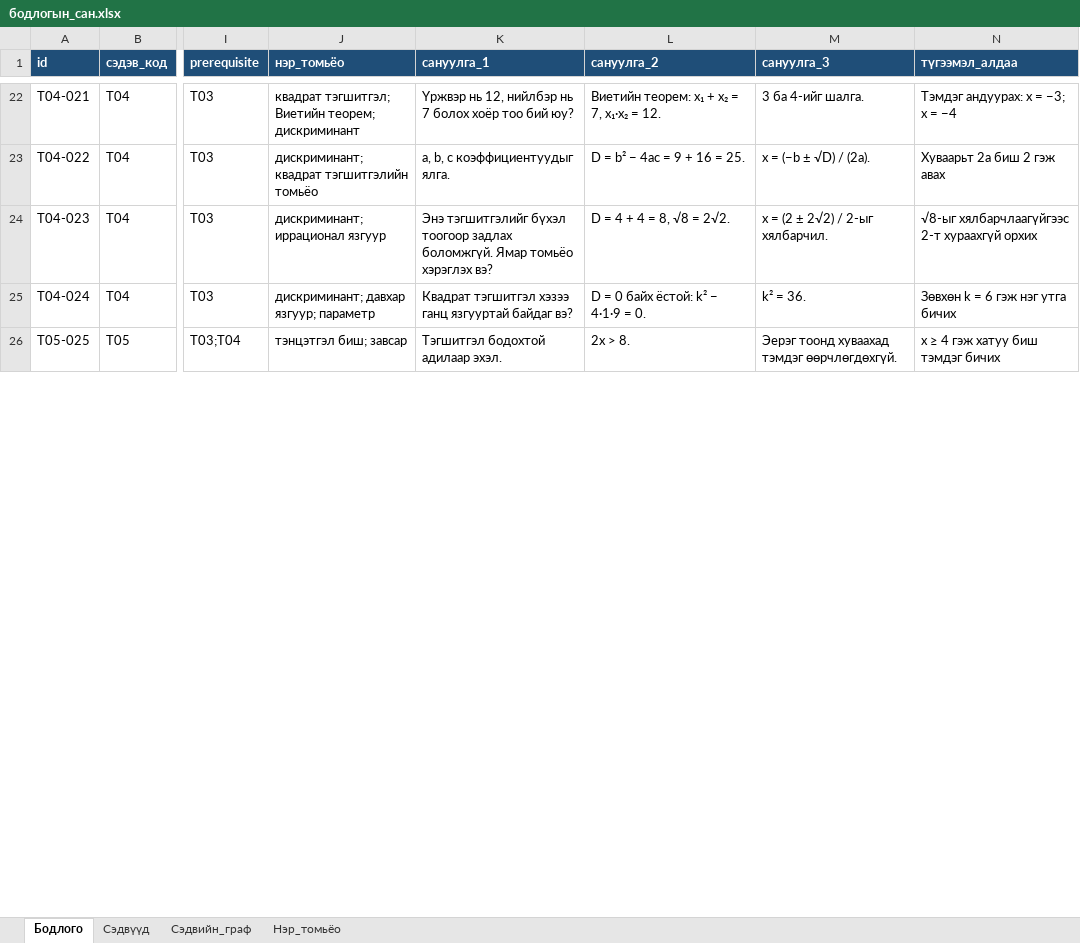
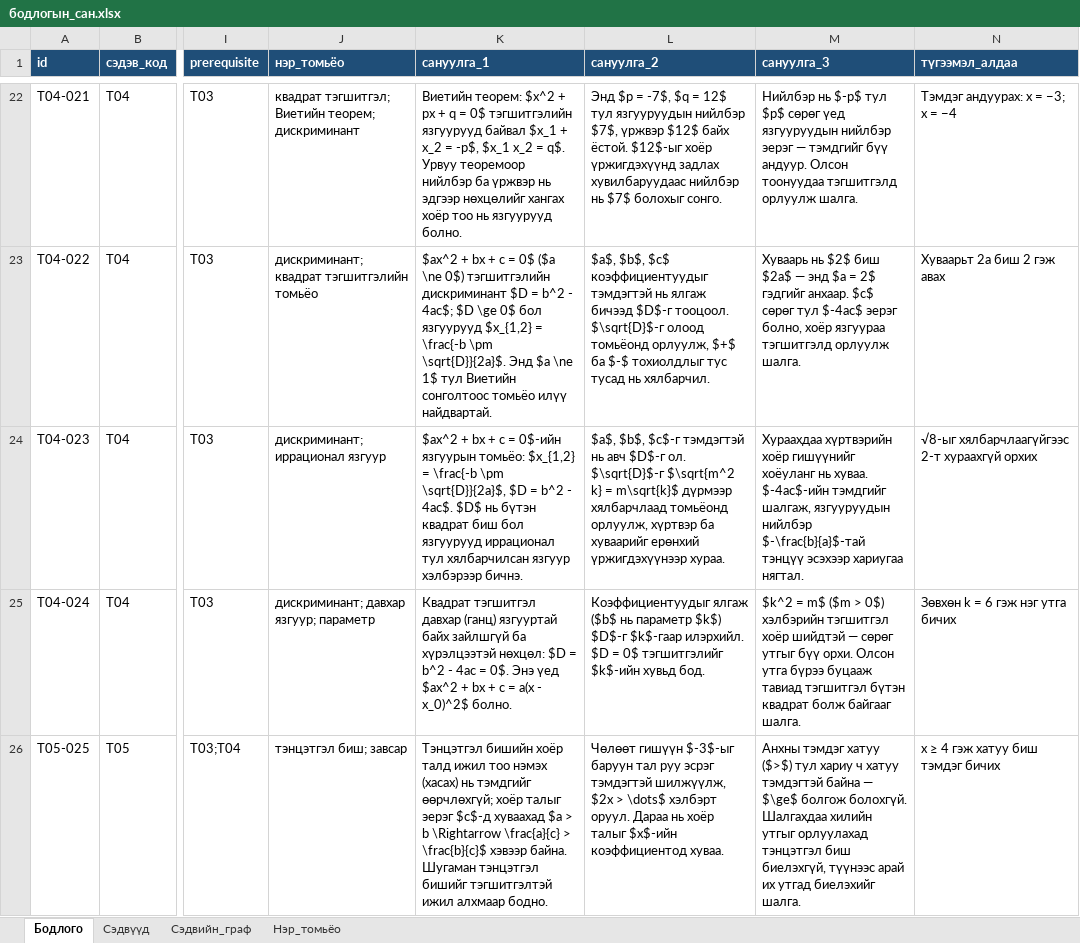
Before and after one commit to khaliunnnaaa/Luna, an Excel workbook: ml/бодлогын_сан.xlsx, sheet Бодлого, drawn as a sheet; only a part is shown, gaps mark what is left out; values as stored, in another font and other column widths than the file's, no borders; the diff covers the shown part only; the diff names each change by its address in the sheet, - before the commit and + after, or states it on an @@ line.

```diff
--- a/ml/бодлогын_сан.xlsx (sheet Бодлого)
+++ b/ml/бодлогын_сан.xlsx (sheet Бодлого)
-K22 (сануулга_1): Үржвэр нь 12, нийлбэр нь 7 болох хоёр тоо бий юу?
+K22 (сануулга_1): Виетийн теорем: $x^2 + px + q = 0$ тэгшитгэлийн язгуурууд байвал $x_1 + x_2 = -p$, $x_1 x_2 = q$. Урвуу теоремоор нийлбэр ба үржвэр нь эдгээр нөхцөлийг хангах хоёр тоо нь язгуурууд болно.
-L22 (сануулга_2): Виетийн теорем: x₁ + x₂ = 7, x₁·x₂ = 12.
+L22 (сануулга_2): Энд $p = -7$, $q = 12$ тул язгууруудын нийлбэр $7$, үржвэр $12$ байх ёстой. $12$-ыг хоёр үржигдэхүүнд задлах хувилбаруудаас нийлбэр нь $7$ болохыг сонго.
-M22 (сануулга_3): 3 ба 4-ийг шалга.
+M22 (сануулга_3): Нийлбэр нь $-p$ тул $p$ сөрөг үед язгууруудын нийлбэр эерэг — тэмдгийг бүү андуур. Олсон тоонуудаа тэгшитгэлд орлуулж шалга.
-K23 (сануулга_1): a, b, c коэффициентуудыг ялга.
+K23 (сануулга_1): $ax^2 + bx + c = 0$ ($a \ne 0$) тэгшитгэлийн дискриминант $D = b^2 - 4ac$; $D \ge 0$ бол язгуурууд $x_{1,2} = \frac{-b \pm \sqrt{D}}{2a}$. Энд $a \ne 1$ тул Виетийн сонголтоос томьёо илүү найдвартай.
-L23 (сануулга_2): D = b² − 4ac = 9 + 16 = 25.
+L23 (сануулга_2): $a$, $b$, $c$ коэффициентуудыг тэмдэгтэй нь ялгаж бичээд $D$-г тооцоол. $\sqrt{D}$-г олоод томьёонд орлуулж, $+$ ба $-$ тохиолдлыг тус тусад нь хялбарчил.
-M23 (сануулга_3): x = (−b ± √D) / (2a).
+M23 (сануулга_3): Хуваарь нь $2$ биш $2a$ — энд $a = 2$ гэдгийг анхаар. $c$ сөрөг тул $-4ac$ эерэг болно, хоёр язгуураа тэгшитгэлд орлуулж шалга.
-K24 (сануулга_1): Энэ тэгшитгэлийг бүхэл тоогоор задлах боломжгүй. Ямар томьёо хэрэглэх вэ?
+K24 (сануулга_1): $ax^2 + bx + c = 0$-ийн язгуурын томьёо: $x_{1,2} = \frac{-b \pm \sqrt{D}}{2a}$, $D = b^2 - 4ac$. $D$ нь бүтэн квадрат биш бол язгуурууд иррационал тул хялбарчилсан язгуур хэлбэрээр бичнэ.
-L24 (сануулга_2): D = 4 + 4 = 8, √8 = 2√2.
+L24 (сануулга_2): $a$, $b$, $c$-г тэмдэгтэй нь авч $D$-г ол. $\sqrt{D}$-г $\sqrt{m^2 k} = m\sqrt{k}$ дүрмээр хялбарчлаад томьёонд орлуулж, хүртвэр ба хуваарийг ерөнхий үржигдэхүүнээр хураа.
-M24 (сануулга_3): x = (2 ± 2√2) / 2-ыг хялбарчил.
+M24 (сануулга_3): Хураахдаа хүртвэрийн хоёр гишүүнийг хоёуланг нь хуваа. $-4ac$-ийн тэмдгийг шалгаж, язгууруудын нийлбэр $-\frac{b}{a}$-тай тэнцүү эсэхээр хариугаа нягтал.
-K25 (сануулга_1): Квадрат тэгшитгэл хэзээ ганц язгууртай байдаг вэ?
+K25 (сануулга_1): Квадрат тэгшитгэл давхар (ганц) язгууртай байх зайлшгүй ба хүрэлцээтэй нөхцөл: $D = b^2 - 4ac = 0$. Энэ үед $ax^2 + bx + c = a(x - x_0)^2$ болно.
-L25 (сануулга_2): D = 0 байх ёстой: k² − 4·1·9 = 0.
+L25 (сануулга_2): Коэффициентуудыг ялгаж ($b$ нь параметр $k$) $D$-г $k$-гаар илэрхийл. $D = 0$ тэгшитгэлийг $k$-ийн хувьд бод.
-M25 (сануулга_3): k² = 36.
+M25 (сануулга_3): $k^2 = m$ ($m > 0$) хэлбэрийн тэгшитгэл хоёр шийдтэй — сөрөг утгыг бүү орхи. Олсон утга бүрээ буцааж тавиад тэгшитгэл бүтэн квадрат болж байгааг шалга.
-K26 (сануулга_1): Тэгшитгэл бодохтой адилаар эхэл.
+K26 (сануулга_1): Тэнцэтгэл бишийн хоёр талд ижил тоо нэмэх (хасах) нь тэмдгийг өөрчлөхгүй; хоёр талыг эерэг $c$-д хуваахад $a > b \Rightarrow \frac{a}{c} > \frac{b}{c}$ хэвээр байна. Шугаман тэнцэтгэл бишийг тэгшитгэлтэй ижил алхмаар бодно.
-L26 (сануулга_2): 2x > 8.
+L26 (сануулга_2): Чөлөөт гишүүн $-3$-ыг баруун тал руу эсрэг тэмдэгтэй шилжүүлж, $2x > \dots$ хэлбэрт оруул. Дараа нь хоёр талыг $x$-ийн коэффициентод хуваа.
-M26 (сануулга_3): Эерэг тоонд хуваахад тэмдэг өөрчлөгдөхгүй.
+M26 (сануулга_3): Анхны тэмдэг хатуу ($>$) тул хариу ч хатуу тэмдэгтэй байна — $\ge$ болгож болохгүй. Шалгахдаа хилийн утгыг орлуулахад тэнцэтгэл биш биелэхгүй, түүнээс арай их утгад биелэхийг шалга.
```
Also changed, not shown: 590 edited cells elsewhere in this sheet, sheet Нэр_томьёо, 7 other files.
